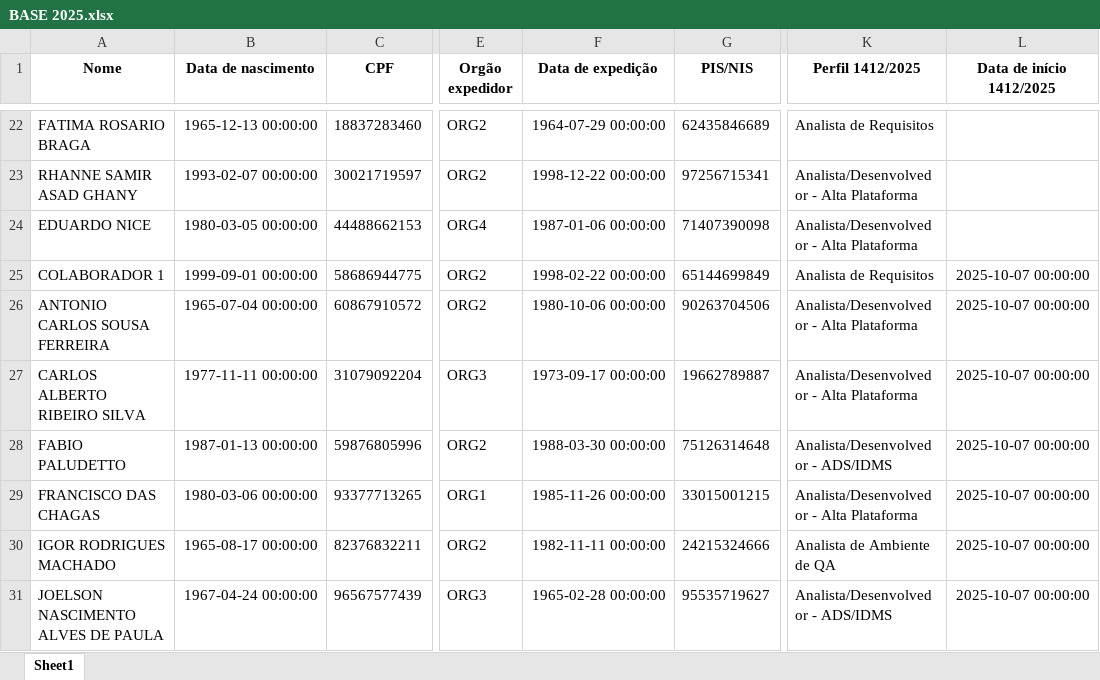
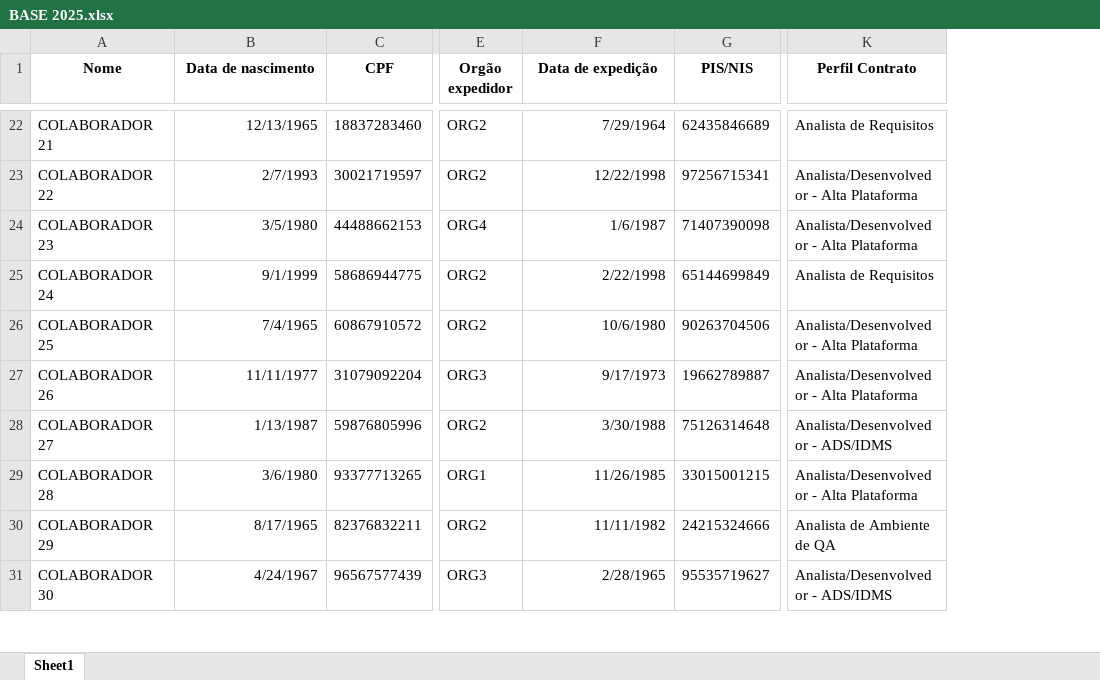
Before and after one commit to Nickolas-tec/AUTOMA-O-TERMOS-PDF-, an Excel workbook: BASE 2025.xlsx, sheet Sheet1, drawn as a sheet; only a part is shown, gaps mark what is left out; values as stored, in another font and other column widths than the file's, no borders; the diff covers the shown part only; the diff names each change by its address in the sheet, - before the commit and + after, or states it on an @@ line.

```diff
--- a/BASE 2025.xlsx (sheet Sheet1)
+++ b/BASE 2025.xlsx (sheet Sheet1)
-column L (Data de início 1412/2025), rows 25-31: all 2025-10-07 00:00:00
-K1: Perfil 1412/2025
+K1: Perfil Contrato
-A22 (Nome): FATIMA ROSARIO BRAGA
+A22 (Nome): COLABORADOR 21
-B22 (Data de nascimento): 1965-12-13 00:00:00
+B22 (Data de nascimento): 12/13/1965
-F22 (Data de expedição): 1964-07-29 00:00:00
+F22 (Data de expedição): 7/29/1964
-A23 (Nome): RHANNE SAMIR ASAD GHANY
+A23 (Nome): COLABORADOR 22
-B23 (Data de nascimento): 1993-02-07 00:00:00
+B23 (Data de nascimento): 2/7/1993
-F23 (Data de expedição): 1998-12-22 00:00:00
+F23 (Data de expedição): 12/22/1998
-A24 (Nome): EDUARDO NICE
+A24 (Nome): COLABORADOR 23
-B24 (Data de nascimento): 1980-03-05 00:00:00
+B24 (Data de nascimento): 3/5/1980
-F24 (Data de expedição): 1987-01-06 00:00:00
+F24 (Data de expedição): 1/6/1987
-A25 (Nome): COLABORADOR 1
+A25 (Nome): COLABORADOR 24
-B25 (Data de nascimento): 1999-09-01 00:00:00
+B25 (Data de nascimento): 9/1/1999
-F25 (Data de expedição): 1998-02-22 00:00:00
+F25 (Data de expedição): 2/22/1998
-A26 (Nome): ANTONIO CARLOS SOUSA FERREIRA
+A26 (Nome): COLABORADOR 25
-B26 (Data de nascimento): 1965-07-04 00:00:00
+B26 (Data de nascimento): 7/4/1965
-F26 (Data de expedição): 1980-10-06 00:00:00
+F26 (Data de expedição): 10/6/1980
-A27 (Nome): CARLOS ALBERTO RIBEIRO SILVA
+A27 (Nome): COLABORADOR 26
-B27 (Data de nascimento): 1977-11-11 00:00:00
+B27 (Data de nascimento): 11/11/1977
-F27 (Data de expedição): 1973-09-17 00:00:00
+F27 (Data de expedição): 9/17/1973
-A28 (Nome): FABIO PALUDETTO
+A28 (Nome): COLABORADOR 27
-B28 (Data de nascimento): 1987-01-13 00:00:00
+B28 (Data de nascimento): 1/13/1987
-F28 (Data de expedição): 1988-03-30 00:00:00
+F28 (Data de expedição): 3/30/1988
-A29 (Nome): FRANCISCO DAS CHAGAS
+A29 (Nome): COLABORADOR 28
-B29 (Data de nascimento): 1980-03-06 00:00:00
+B29 (Data de nascimento): 3/6/1980
-F29 (Data de expedição): 1985-11-26 00:00:00
+F29 (Data de expedição): 11/26/1985
-A30 (Nome): IGOR RODRIGUES MACHADO
+A30 (Nome): COLABORADOR 29
-B30 (Data de nascimento): 1965-08-17 00:00:00
+B30 (Data de nascimento): 8/17/1965
-F30 (Data de expedição): 1982-11-11 00:00:00
+F30 (Data de expedição): 11/11/1982
-A31 (Nome): JOELSON NASCIMENTO ALVES DE PAULA
+A31 (Nome): COLABORADOR 30
-B31 (Data de nascimento): 1967-04-24 00:00:00
+B31 (Data de nascimento): 4/24/1967
-F31 (Data de expedição): 1965-02-28 00:00:00
+F31 (Data de expedição): 2/28/1965
```
Also changed, not shown: 255 edited cells elsewhere in this sheet, 2 other files.
